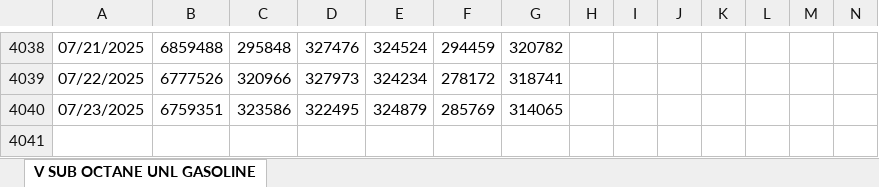
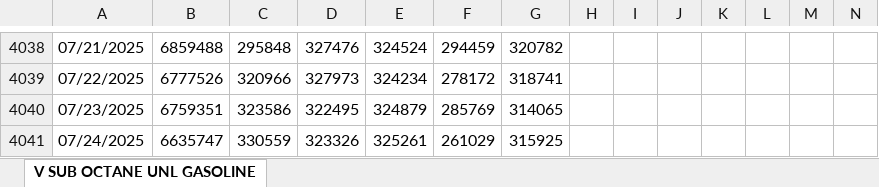
Before and after one commit to pierceleverett/RioSeasonalSpreads, an Excel workbook: SpreadServer/data/newV.xlsx, sheet V SUB OCTANE UNL GASOLINE, drawn as a sheet; only a part is shown, gaps mark what is left out; values as stored, in another font and other column widths than the file's, no borders; rows hold the shown columns only; the diff names each change by its address in the sheet, - before the commit and + after, or states it on an @@ line.

Commit message:
added some data so not as much issue with refresh

```diff
--- a/SpreadServer/data/newV.xlsx (sheet V SUB OCTANE UNL GASOLINE)
+++ b/SpreadServer/data/newV.xlsx (sheet V SUB OCTANE UNL GASOLINE)
+row 4041: 07/24/2025 | 6635747 | 330559 | 323326 | 325261 | 261029 | 315925
```
Also changed, not shown: SpreadServer/data/newA.xlsx, SpreadServer/data/newE.xlsx, 23 other files.
